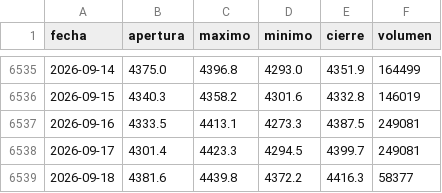
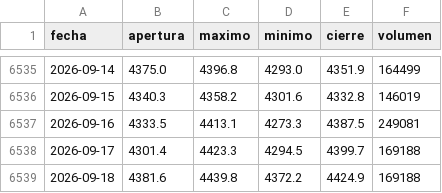
Before and after one commit to joaquimaro/analisis-fundamental-oro, a CSV file: oro_diario.csv, drawn as a sheet; only a part is shown, gaps mark what is left out.

```diff
--- a/oro_diario.csv
+++ b/oro_diario.csv
@@ -6537,3 +6537,3 @@ fecha,apertura,maximo,minimo,cierre,volumen
 2026-09-16,4333.5,4413.1,4273.3,4387.5,249081
-2026-09-17,4301.4,4423.3,4294.5,4399.7,249081
-2026-09-18,4381.6,4439.8,4372.2,4416.3,58377
+2026-09-17,4301.4,4423.3,4294.5,4399.7,169188
+2026-09-18,4381.6,4439.8,4372.2,4424.9,169188
```
Also changed, not shown: dxy_1h.csv, dxy_diario.csv, 2 other files.
